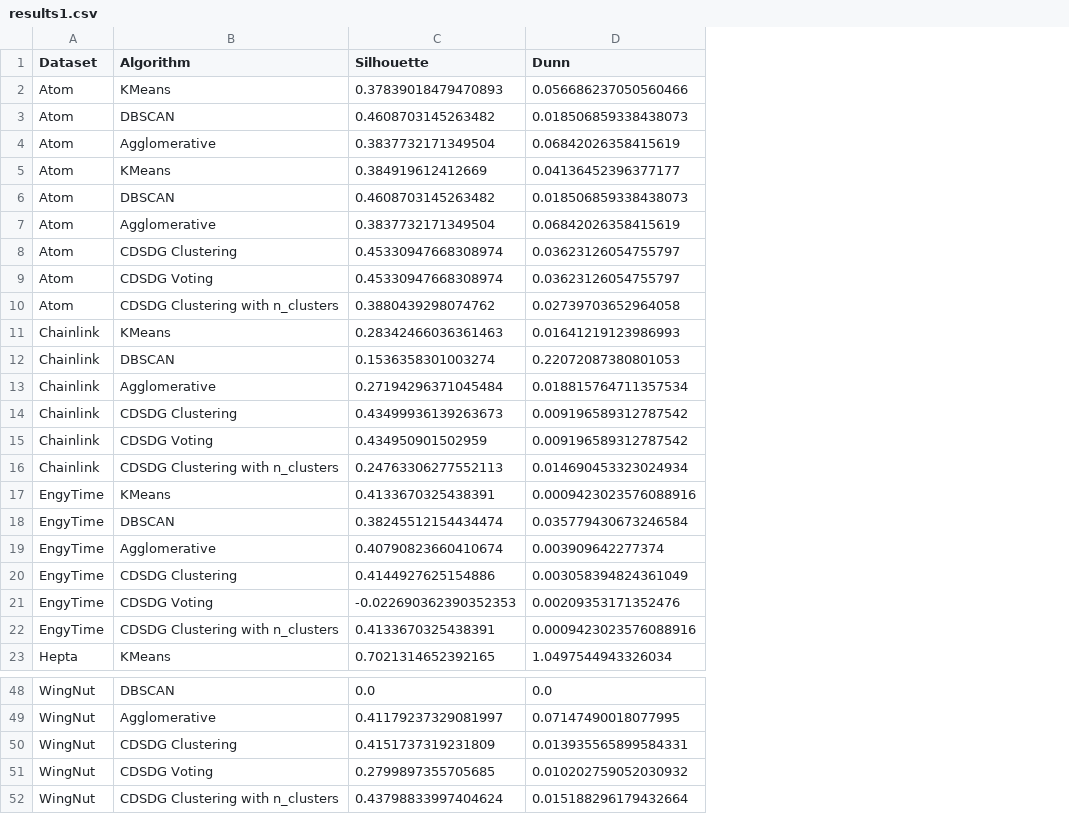
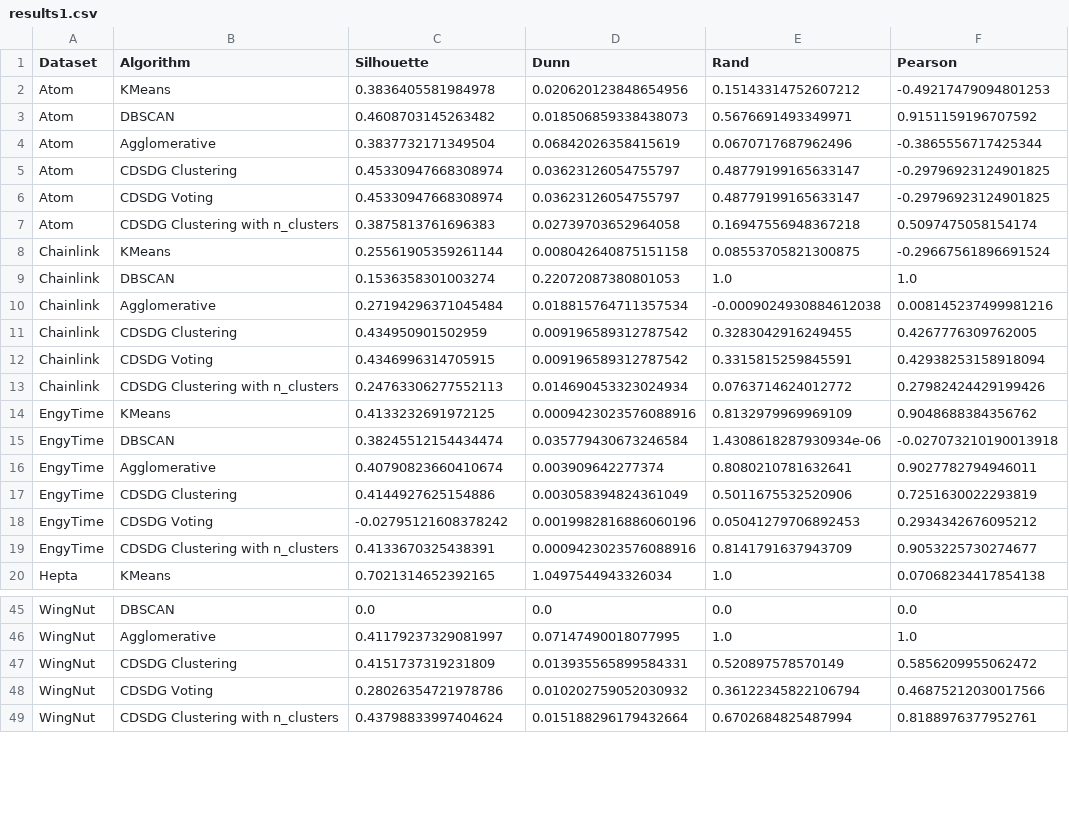
Before and after one commit to DR-Barros/trabajo-dirigido, a CSV file: clustering/results1.csv, drawn as a sheet; only a part is shown, gaps mark what is left out; removed rows and columns are numbered as before the commit, all else as after; the diff covers the shown part only; the diff names each change by its address in the sheet, - before the commit and + after, or states it on an @@ line.

```diff
--- a/clustering/results1.csv
+++ b/clustering/results1.csv
+column E (Rand), rows 2-20: 0.15143314752607212 | 0.5676691493349971 | 0.0670717687962496 | 0.48779199165633147 | 0.48779199165633147 | 0.16947556948367218 | 0.08553705821300875 | 1.0 | -0.0009024930884612038 | 0.3283042916249455 | 0.3315815259845591 | 0.0763714624012772 | 0.8132979969969109 | 1.4308618287930934e-06 | 0.8080210781632641 | 0.5011675532520906 | 0.05041279706892453 | 0.8141791637943709 | 1.0; rows 45-49: 0.0 | 1.0 | 0.520897578570149 | 0.36122345822106794 | 0.6702684825487994
+column F (Pearson), rows 2-20: -0.49217479094801253 | 0.9151159196707592 | -0.3865556717425344 | -0.29796923124901825 | -0.29796923124901825 | 0.5097475058154174 | -0.29667561896691524 | 1.0 | 0.008145237499981216 | 0.4267776309762005 | 0.42938253158918094 | 0.27982424429199426 | 0.9048688384356762 | -0.027073210190013918 | 0.9027782794946011 | 0.7251630022293819 | 0.2934342676095212 | 0.9053225730274677 | 0.07068234417854138; rows 45-49: 0.0 | 1.0 | 0.5856209955062472 | 0.46875212030017566 | 0.8188976377952761
-C2 (Silhouette): 0.37839018479470893
+C2 (Silhouette): 0.3836405581984978
-D2 (Dunn): 0.056686237050560466
+D2 (Dunn): 0.020620123848654956
-row 3: Atom | DBSCAN | 0.4608703145263482 | 0.018506859338438073
-row 4: Atom | Agglomerative | 0.3837732171349504 | 0.06842026358415619
-row 5: Atom | KMeans | 0.384919612412669 | 0.04136452396377177
-C7 (Silhouette): 0.3880439298074762
+C7 (Silhouette): 0.3875813761696383
-C8 (Silhouette): 0.28342466036361463
+C8 (Silhouette): 0.25561905359261144
-D8 (Dunn): 0.01641219123986993
+D8 (Dunn): 0.008042640875151158
-C11 (Silhouette): 0.43499936139263673
+C11 (Silhouette): 0.434950901502959
-C12 (Silhouette): 0.434950901502959
+C12 (Silhouette): 0.4346996314705915
-C14 (Silhouette): 0.4133670325438391
+C14 (Silhouette): 0.4133232691972125
-C18 (Silhouette): -0.022690362390352353
+C18 (Silhouette): -0.02795121608378242
-D18 (Dunn): 0.00209353171352476
+D18 (Dunn): 0.0019982816886060196
-C48 (Silhouette): 0.2799897355705685
+C48 (Silhouette): 0.28026354721978786
```
Also changed, not shown: 12 removed rows and 15 edited cells elsewhere in this file, 2 other files.
